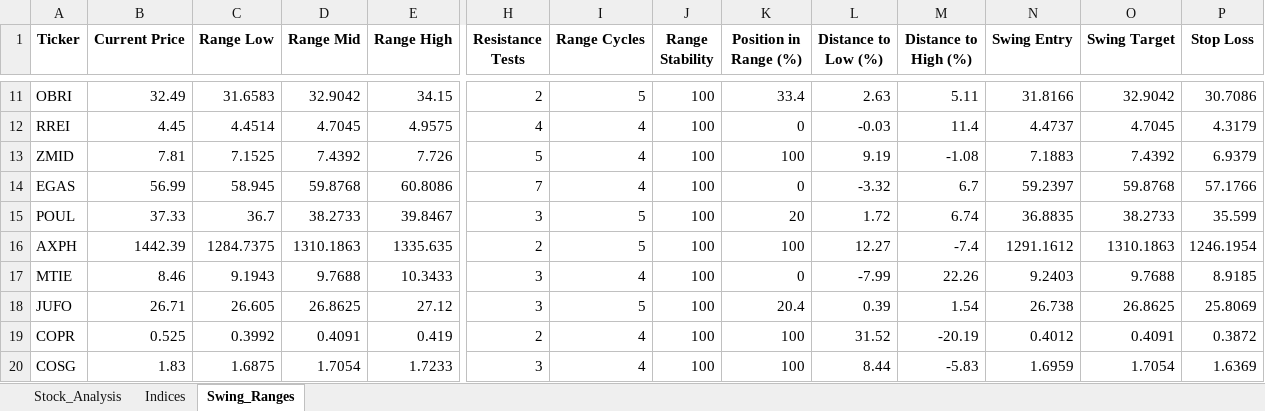
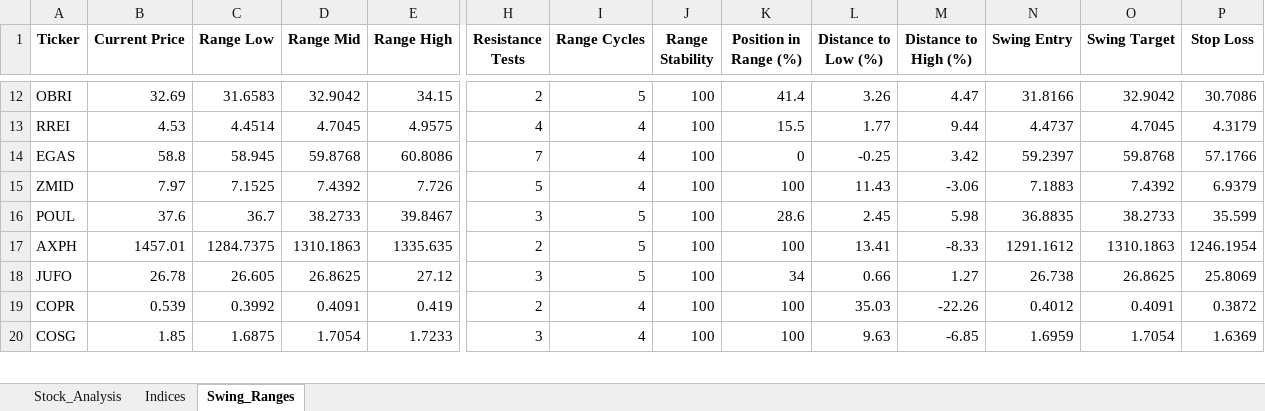
Before and after one commit to ARa2of/egx-stock-analysis, an Excel workbook: Stock_Analysis_Output.xlsx, sheet Swing_Ranges, drawn as a sheet; only a part is shown, gaps mark what is left out; values as stored, in another font and other column widths than the file's, no borders; removed rows and columns are numbered as before the commit, all else as after; rows hold the shown columns only; the diff covers the shown part only; the diff names each change by its address in the sheet, - before the commit and + after, or states it on an @@ line.

```diff
--- a/Stock_Analysis_Output.xlsx (sheet Swing_Ranges)
+++ b/Stock_Analysis_Output.xlsx (sheet Swing_Ranges)
-B12 (Current Price): 32.49
+B12 (Current Price): 32.69
-K12 (Position in Range (%)): 33.4
+K12 (Position in Range (%)): 41.4
-L12 (Distance to Low (%)): 2.63
+L12 (Distance to Low (%)): 3.26
-M12 (Distance to High (%)): 5.11
+M12 (Distance to High (%)): 4.47
-B13 (Current Price): 4.45
+B13 (Current Price): 4.53
-K13 (Position in Range (%)): 0
+K13 (Position in Range (%)): 15.5
-L13 (Distance to Low (%)): -0.03
+L13 (Distance to Low (%)): 1.77
-M13 (Distance to High (%)): 11.4
+M13 (Distance to High (%)): 9.44
-row 13: ZMID | 7.81 | 7.1525 | 7.4392 | 7.726 | 5 | 4 | 100 | 100 | 9.19 | -1.08 | 7.1883 | 7.4392 | 6.9379
-B14 (Current Price): 56.99
+B14 (Current Price): 58.8
-L14 (Distance to Low (%)): -3.32
+L14 (Distance to Low (%)): -0.25
-M14 (Distance to High (%)): 6.7
+M14 (Distance to High (%)): 3.42
+row 15: ZMID | 7.97 | 7.1525 | 7.4392 | 7.726 | 5 | 4 | 100 | 100 | 11.43 | -3.06 | 7.1883 | 7.4392 | 6.9379
-B16 (Current Price): 37.33
+B16 (Current Price): 37.6
-K16 (Position in Range (%)): 20
+K16 (Position in Range (%)): 28.6
-L16 (Distance to Low (%)): 1.72
+L16 (Distance to Low (%)): 2.45
-M16 (Distance to High (%)): 6.74
+M16 (Distance to High (%)): 5.98
-B17 (Current Price): 1442.39
+B17 (Current Price): 1457.01
-L17 (Distance to Low (%)): 12.27
+L17 (Distance to Low (%)): 13.41
-M17 (Distance to High (%)): -7.4
+M17 (Distance to High (%)): -8.33
-row 17: MTIE | 8.46 | 9.1943 | 9.7688 | 10.3433 | 3 | 4 | 100 | 0 | -7.99 | 22.26 | 9.2403 | 9.7688 | 8.9185
-B18 (Current Price): 26.71
+B18 (Current Price): 26.78
-K18 (Position in Range (%)): 20.4
+K18 (Position in Range (%)): 34
-L18 (Distance to Low (%)): 0.39
+L18 (Distance to Low (%)): 0.66
-M18 (Distance to High (%)): 1.54
+M18 (Distance to High (%)): 1.27
-B19 (Current Price): 0.525
+B19 (Current Price): 0.539
-L19 (Distance to Low (%)): 31.52
+L19 (Distance to Low (%)): 35.03
-M19 (Distance to High (%)): -20.19
+M19 (Distance to High (%)): -22.26
-B20 (Current Price): 1.83
+B20 (Current Price): 1.85
-L20 (Distance to Low (%)): 8.44
+L20 (Distance to Low (%)): 9.63
-M20 (Distance to High (%)): -5.83
+M20 (Distance to High (%)): -6.85
```
Also changed, not shown: 2 added rows, 1 removed row and 135 edited cells elsewhere in this sheet, sheet Stock_Analysis, sheet Indices, 1 other file.
